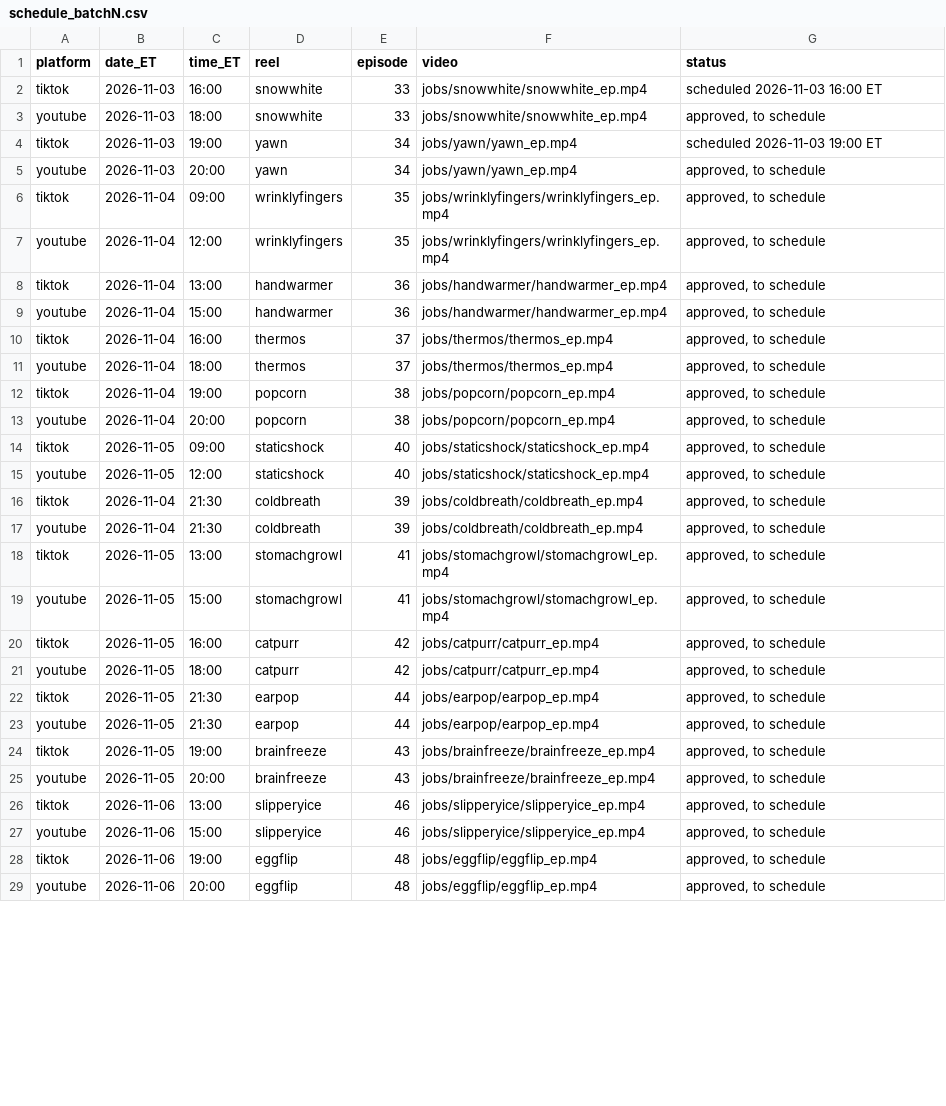
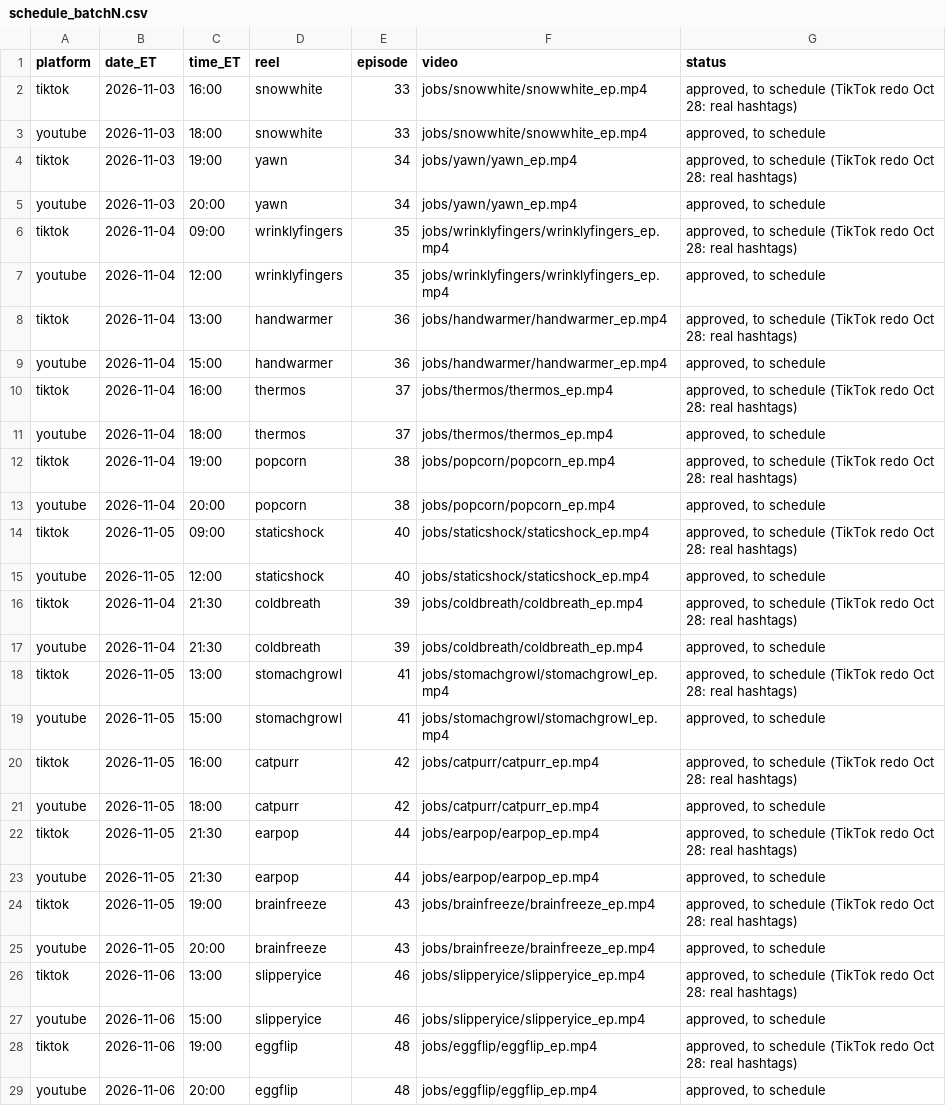
Before and after one commit to jiewei190-arch/reel-render, a CSV file: handoff/schedule_batchN.csv, drawn as a sheet; only a part is shown; the diff covers the shown part only.

```diff
--- a/handoff/schedule_batchN.csv
+++ b/handoff/schedule_batchN.csv
@@ -1,29 +1,29 @@
 platform,date_ET,time_ET,reel,episode,video,status
-tiktok,2026-11-03,16:00,snowwhite,33,jobs/snowwhite/snowwhite_ep.mp4,scheduled 2026-11-03 16:00 ET
+tiktok,2026-11-03,16:00,snowwhite,33,jobs/snowwhite/snowwhite_ep.mp4,"approved, to schedule (TikTok redo Oct 28: real hashtags)"
 youtube,2026-11-03,18:00,snowwhite,33,jobs/snowwhite/snowwhite_ep.mp4,"approved, to schedule"
-tiktok,2026-11-03,19:00,yawn,34,jobs/yawn/yawn_ep.mp4,scheduled 2026-11-03 19:00 ET
+tiktok,2026-11-03,19:00,yawn,34,jobs/yawn/yawn_ep.mp4,"approved, to schedule (TikTok redo Oct 28: real hashtags)"
 youtube,2026-11-03,20:00,yawn,34,jobs/yawn/yawn_ep.mp4,"approved, to schedule"
-tiktok,2026-11-04,09:00,wrinklyfingers,35,jobs/wrinklyfingers/wrinklyfingers_ep.mp4,"approved, to schedule"
+tiktok,2026-11-04,09:00,wrinklyfingers,35,jobs/wrinklyfingers/wrinklyfingers_ep.mp4,"approved, to schedule (TikTok redo Oct 28: real hashtags)"
 youtube,2026-11-04,12:00,wrinklyfingers,35,jobs/wrinklyfingers/wrinklyfingers_ep.mp4,"approved, to schedule"
-tiktok,2026-11-04,13:00,handwarmer,36,jobs/handwarmer/handwarmer_ep.mp4,"approved, to schedule"
+tiktok,2026-11-04,13:00,handwarmer,36,jobs/handwarmer/handwarmer_ep.mp4,"approved, to schedule (TikTok redo Oct 28: real hashtags)"
 youtube,2026-11-04,15:00,handwarmer,36,jobs/handwarmer/handwarmer_ep.mp4,"approved, to schedule"
-tiktok,2026-11-04,16:00,thermos,37,jobs/thermos/thermos_ep.mp4,"approved, to schedule"
+tiktok,2026-11-04,16:00,thermos,37,jobs/thermos/thermos_ep.mp4,"approved, to schedule (TikTok redo Oct 28: real hashtags)"
 youtube,2026-11-04,18:00,thermos,37,jobs/thermos/thermos_ep.mp4,"approved, to schedule"
-tiktok,2026-11-04,19:00,popcorn,38,jobs/popcorn/popcorn_ep.mp4,"approved, to schedule"
+tiktok,2026-11-04,19:00,popcorn,38,jobs/popcorn/popcorn_ep.mp4,"approved, to schedule (TikTok redo Oct 28: real hashtags)"
 youtube,2026-11-04,20:00,popcorn,38,jobs/popcorn/popcorn_ep.mp4,"approved, to schedule"
-tiktok,2026-11-05,09:00,staticshock,40,jobs/staticshock/staticshock_ep.mp4,"approved, to schedule"
+tiktok,2026-11-05,09:00,staticshock,40,jobs/staticshock/staticshock_ep.mp4,"approved, to schedule (TikTok redo Oct 28: real hashtags)"
 youtube,2026-11-05,12:00,staticshock,40,jobs/staticshock/staticshock_ep.mp4,"approved, to schedule"
-tiktok,2026-11-04,21:30,coldbreath,39,jobs/coldbreath/coldbreath_ep.mp4,"approved, to schedule"
+tiktok,2026-11-04,21:30,coldbreath,39,jobs/coldbreath/coldbreath_ep.mp4,"approved, to schedule (TikTok redo Oct 28: real hashtags)"
 youtube,2026-11-04,21:30,coldbreath,39,jobs/coldbreath/coldbreath_ep.mp4,"approved, to schedule"
-tiktok,2026-11-05,13:00,stomachgrowl,41,jobs/stomachgrowl/stomachgrowl_ep.mp4,"approved, to schedule"
+tiktok,2026-11-05,13:00,stomachgrowl,41,jobs/stomachgrowl/stomachgrowl_ep.mp4,"approved, to schedule (TikTok redo Oct 28: real hashtags)"
 youtube,2026-11-05,15:00,stomachgrowl,41,jobs/stomachgrowl/stomachgrowl_ep.mp4,"approved, to schedule"
-tiktok,2026-11-05,16:00,catpurr,42,jobs/catpurr/catpurr_ep.mp4,"approved, to schedule"
+tiktok,2026-11-05,16:00,catpurr,42,jobs/catpurr/catpurr_ep.mp4,"approved, to schedule (TikTok redo Oct 28: real hashtags)"
 youtube,2026-11-05,18:00,catpurr,42,jobs/catpurr/catpurr_ep.mp4,"approved, to schedule"
-tiktok,2026-11-05,21:30,earpop,44,jobs/earpop/earpop_ep.mp4,"approved, to schedule"
+tiktok,2026-11-05,21:30,earpop,44,jobs/earpop/earpop_ep.mp4,"approved, to schedule (TikTok redo Oct 28: real hashtags)"
 youtube,2026-11-05,21:30,earpop,44,jobs/earpop/earpop_ep.mp4,"approved, to schedule"
-tiktok,2026-11-05,19:00,brainfreeze,43,jobs/brainfreeze/brainfreeze_ep.mp4,"approved, to schedule"
+tiktok,2026-11-05,19:00,brainfreeze,43,jobs/brainfreeze/brainfreeze_ep.mp4,"approved, to schedule (TikTok redo Oct 28: real hashtags)"
 youtube,2026-11-05,20:00,brainfreeze,43,jobs/brainfreeze/brainfreeze_ep.mp4,"approved, to schedule"
-tiktok,2026-11-06,13:00,slipperyice,46,jobs/slipperyice/slipperyice_ep.mp4,"approved, to schedule"
+tiktok,2026-11-06,13:00,slipperyice,46,jobs/slipperyice/slipperyice_ep.mp4,"approved, to schedule (TikTok redo Oct 28: real hashtags)"
 youtube,2026-11-06,15:00,slipperyice,46,jobs/slipperyice/slipperyice_ep.mp4,"approved, to schedule"
-tiktok,2026-11-06,19:00,eggflip,48,jobs/eggflip/eggflip_ep.mp4,"approved, to schedule"
+tiktok,2026-11-06,19:00,eggflip,48,jobs/eggflip/eggflip_ep.mp4,"approved, to schedule (TikTok redo Oct 28: real hashtags)"
 youtube,2026-11-06,20:00,eggflip,48,jobs/eggflip/eggflip_ep.mp4,"approved, to schedule"
```
Also changed, not shown: 25 edited cells elsewhere in this file, handoff/schedule_tt_yt.csv, handoff/tracking.csv.
